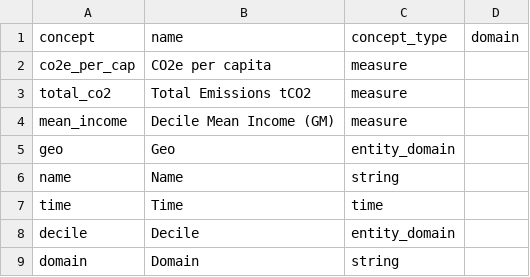
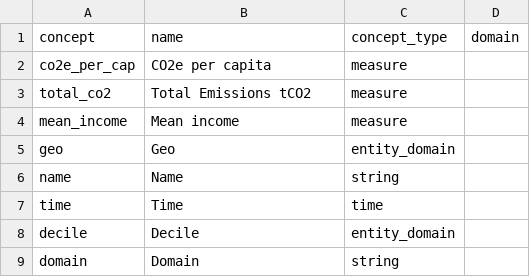
Before and after one commit to open-numbers/ddf--gapminder--co2emissions, a CSV file: ddf--concepts.csv, drawn as a sheet.

```diff
--- a/ddf--concepts.csv
+++ b/ddf--concepts.csv
@@ -3,3 +3,3 @@ co2e_per_cap,CO2e per capita,measure,
 total_co2,Total Emissions tCO2,measure,
-mean_income,Decile Mean Income (GM),measure,
+mean_income,Mean income,measure,
 geo,Geo,entity_domain,
```
Also changed, not shown: ddf--entities--geo.csv, 2 other files.
